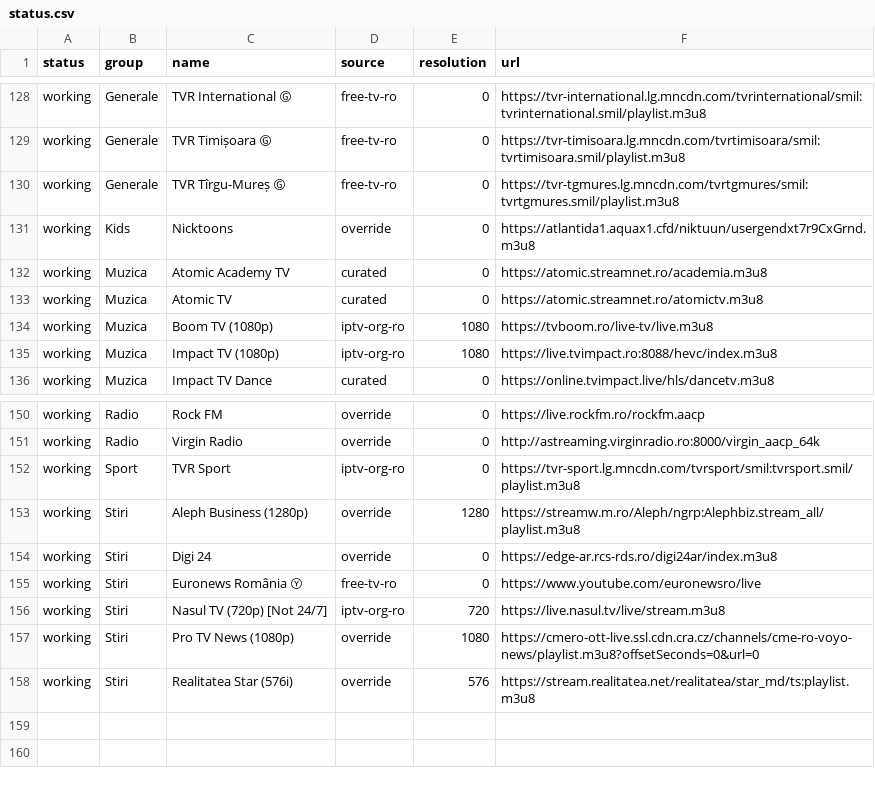
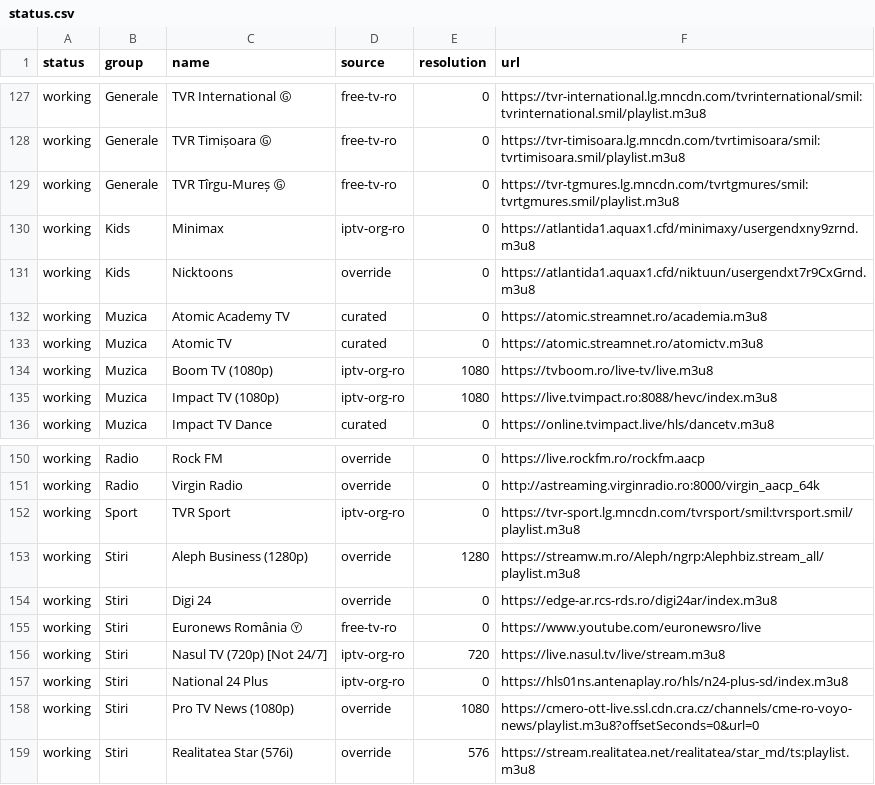
Before and after one commit to carloclim/romania-iptv-list, a CSV file: dist/status.csv, drawn as a sheet; only a part is shown, gaps mark what is left out; the diff covers the shown part only; the diff names each change by its address in the sheet, - before the commit and + after, or states it on an @@ line.

```diff
--- a/dist/status.csv
+++ b/dist/status.csv
+row 130: working | Kids | Minimax | iptv-org-ro | 0 | https://atlantida1.aquax1.cfd/minimaxy/usergendxny9zrnd.m3u8
+row 157: working | Stiri | National 24 Plus | iptv-org-ro | 0 | https://hls01ns.antenaplay.ro/hls/n24-plus-sd/index.m3u8
```
Also changed, not shown: 2 added rows and 3 removed rows elsewhere in this file, 12 other files.
